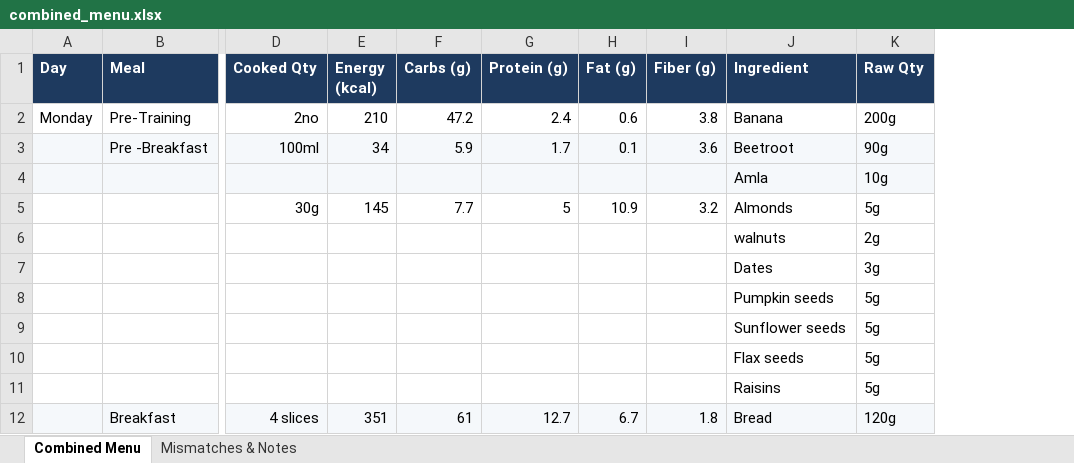
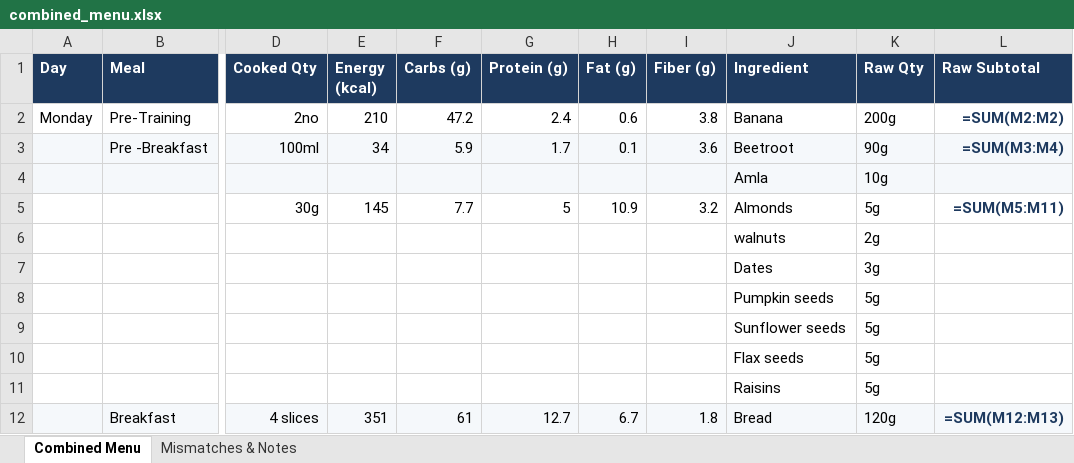
Before and after one commit to suheimsheikh/Attendance, an Excel workbook: frontend/public/combined_menu.xlsx, sheet Combined Menu, drawn as a sheet; only a part is shown, gaps mark what is left out; values as stored, in another font and other column widths than the file's, no borders; formulas without a stored value are shown as written; the diff names each change by its address in the sheet, - before the commit and + after, or states it on an @@ line.

```diff
--- a/frontend/public/combined_menu.xlsx (sheet Combined Menu)
+++ b/frontend/public/combined_menu.xlsx (sheet Combined Menu)
+column L (Raw Subtotal), rows 2-12: =SUM(M2:M2) | =SUM(M3:M4) |  | =SUM(M5:M11) |  |  |  |  |  |  | =SUM(M12:M13)
```
Also changed, not shown: hidden cells, 1 other file.
